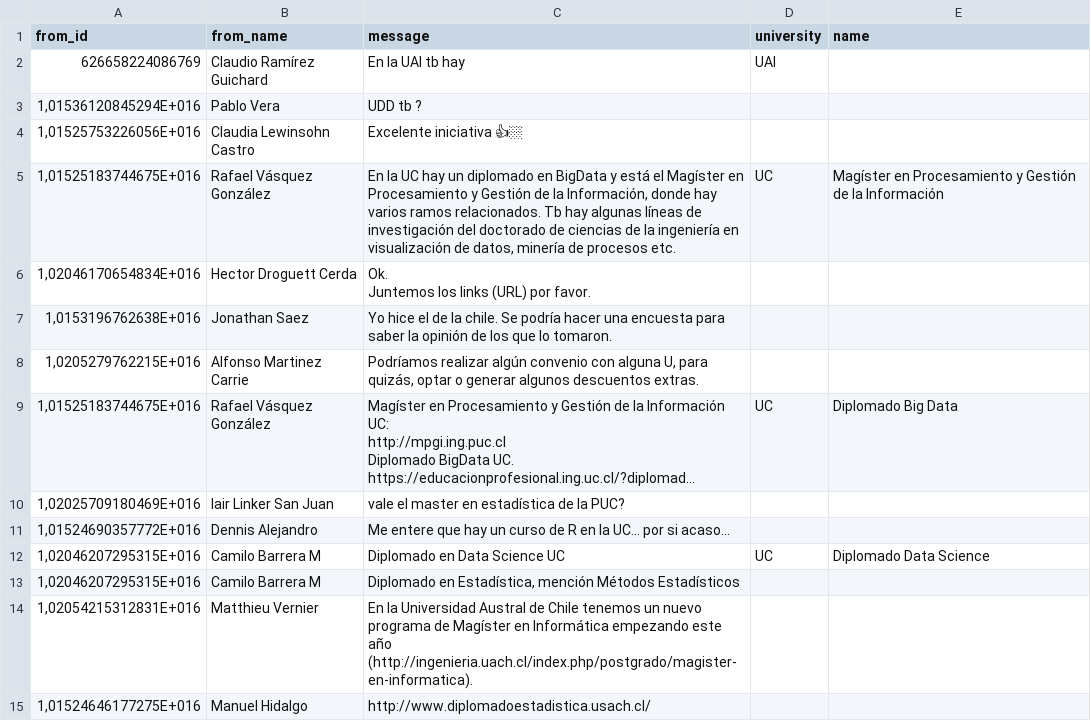
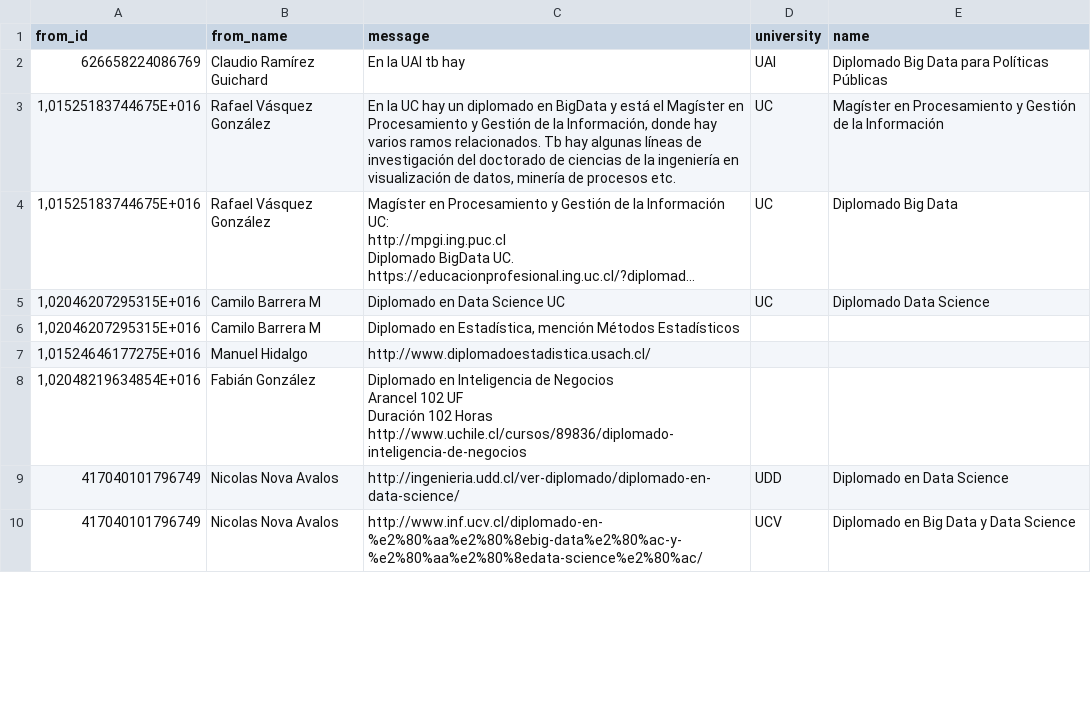
Before and after one commit to robsalasco/data_science_chile, a CSV file: data_post.csv, drawn as a sheet; only a part is shown; the shorter side is filled out with more unchanged rows; long unchanged cells end in …; ↵ is a line break in a cell; the diff covers the shown part only; the diff names each change by its address in the sheet, - before the commit and + after, or states it on an @@ line.

```diff
--- a/data_post.csv
+++ b/data_post.csv
-E2 (name): (empty)
+E2 (name): Diplomado Big Data para Políticas Públicas
-row 3: 1,01536120845294E+016 | Pablo Vera | UDD tb ?
-row 4: 1,01525753226056E+016 | Claudia Lewinsohn Castro | Excelente iniciativa 👍🏼
-row 6: 1,02046170654834E+016 | Hector Droguett Cerda | Ok. ↵ Juntemos los links (URL) por favor.
-row 7: 1,0153196762638E+016 | Jonathan Saez | Yo hice el de la chile. Se podría hacer una encuesta para saber la opinión de los que lo tomaron.
-row 8: 1,0205279762215E+016 | Alfonso Martinez Carrie | Podríamos realizar algún convenio con alguna U, para quizás, optar o generar algunos descuentos extras.
-row 10: 1,02025709180469E+016 | Iair Linker San Juan | vale el master en estadística de la PUC?
-row 11: 1,01524690357772E+016 | Dennis Alejandro | Me entere que hay un curso de R en la UC... por si acaso...
-row 14: 1,02054215312831E+016 | Matthieu Vernier | En la Universidad Austral de Chile tenemos un nuevo programa de Magíster en Informática empezando este año (http://ingenieria.uach.cl/index.php/postgrado/magister-en-informatica).
```
Also changed, not shown: 17 removed rows and 2 edited cells elsewhere in this file.
